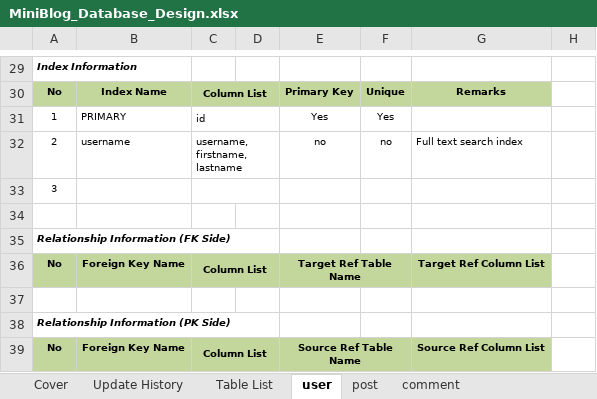
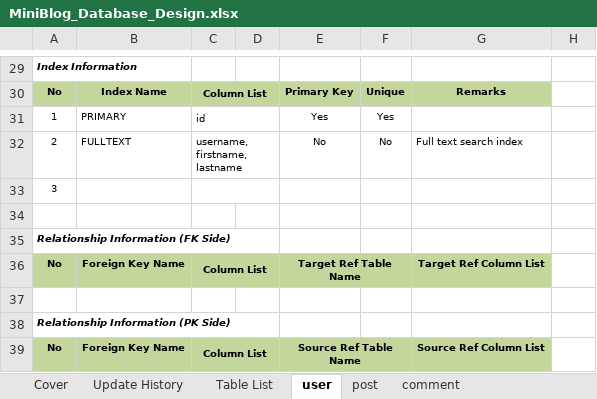
Before and after one commit to Mulodo-Ruby-Training/miniblog-hoang.anh, an Excel workbook: doc/detail_design/db/MiniBlog_Database_Design.xlsx, sheet user, drawn as a sheet; only a part is shown, gaps mark what is left out; values as stored, in another font and other column widths than the file's, no borders; the diff names each change by its address in the sheet, - before the commit and + after, or states it on an @@ line.

Commit message:
fixed space & change index name to FULLTEXT

```diff
--- a/doc/detail_design/db/MiniBlog_Database_Design.xlsx (sheet user)
+++ b/doc/detail_design/db/MiniBlog_Database_Design.xlsx (sheet user)
-B32: username
+B32: FULLTEXT
-E32: no
+E32: No
-F32: no
+F32: No
```
Also changed, not shown: sheet post, 1 other file.
